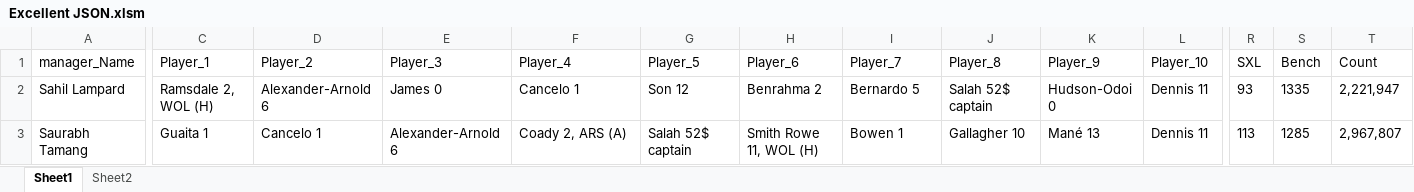
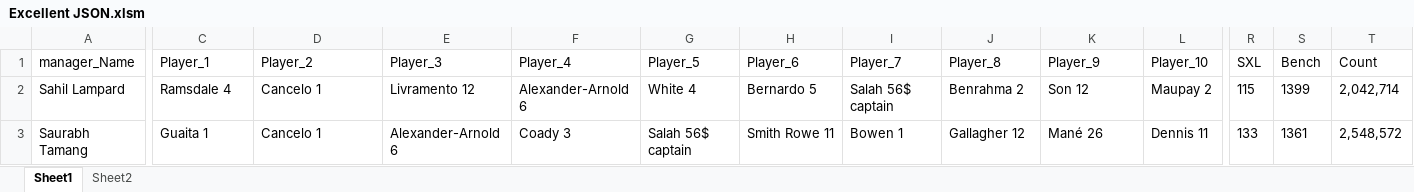
Before and after one commit to TenForBen/TenForBen.github.io, an Excel workbook: FPL/Excellent JSON.xlsm, sheet Sheet1, drawn as a sheet; only a part is shown, gaps mark what is left out; values as stored, in another font and other column widths than the file's, no borders; the diff covers the shown part only; the diff names each change by its address in the sheet, - before the commit and + after, or states it on an @@ line.

```diff
--- a/FPL/Excellent JSON.xlsm (sheet Sheet1)
+++ b/FPL/Excellent JSON.xlsm (sheet Sheet1)
-C2 (Player_1): Ramsdale 2, WOL (H)
+C2 (Player_1): Ramsdale 4
-D2 (Player_2): Alexander-Arnold 6
+D2 (Player_2): Cancelo 1
-E2 (Player_3): James 0
+E2 (Player_3): Livramento 12
-F2 (Player_4): Cancelo 1
+F2 (Player_4): Alexander-Arnold 6
-G2 (Player_5): Son 12
+G2 (Player_5): White 4
-H2 (Player_6): Benrahma 2
+H2 (Player_6): Bernardo 5
-I2 (Player_7): Bernardo 5
+I2 (Player_7): Salah 56$ captain
-J2 (Player_8): Salah 52$ captain
+J2 (Player_8): Benrahma 2
-K2 (Player_9): Hudson-Odoi 0
+K2 (Player_9): Son 12
-L2 (Player_10): Dennis 11
+L2 (Player_10): Maupay 2
-R2 (SXL): 93
+R2 (SXL): 115
-S2 (Bench): 1335
+S2 (Bench): 1399
-T2 (Count): 2,221,947
+T2 (Count): 2,042,714
-F3 (Player_4): Coady 2, ARS (A)
+F3 (Player_4): Coady 3
-G3 (Player_5): Salah 52$ captain
+G3 (Player_5): Salah 56$ captain
-H3 (Player_6): Smith Rowe 11, WOL (H)
+H3 (Player_6): Smith Rowe 11
-J3 (Player_8): Gallagher 10
+J3 (Player_8): Gallagher 12
-K3 (Player_9): Mané 13
+K3 (Player_9): Mané 26
-R3 (SXL): 113
+R3 (SXL): 133
-S3 (Bench): 1285
+S3 (Bench): 1361
-T3 (Count): 2,967,807
+T3 (Count): 2,548,572
```
Also changed, not shown: 310 edited cells elsewhere in this sheet, sheet Sheet2, EdisonLogs/weather.xlsx, 2 other files.
